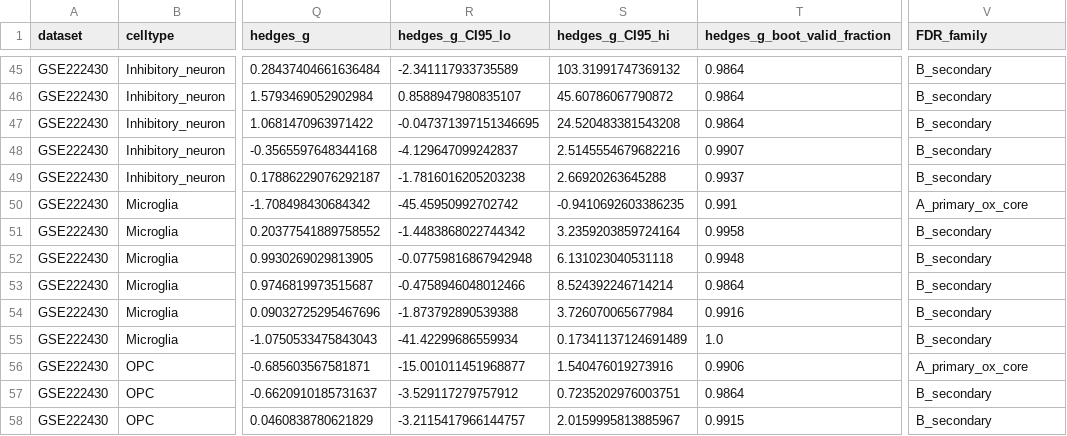
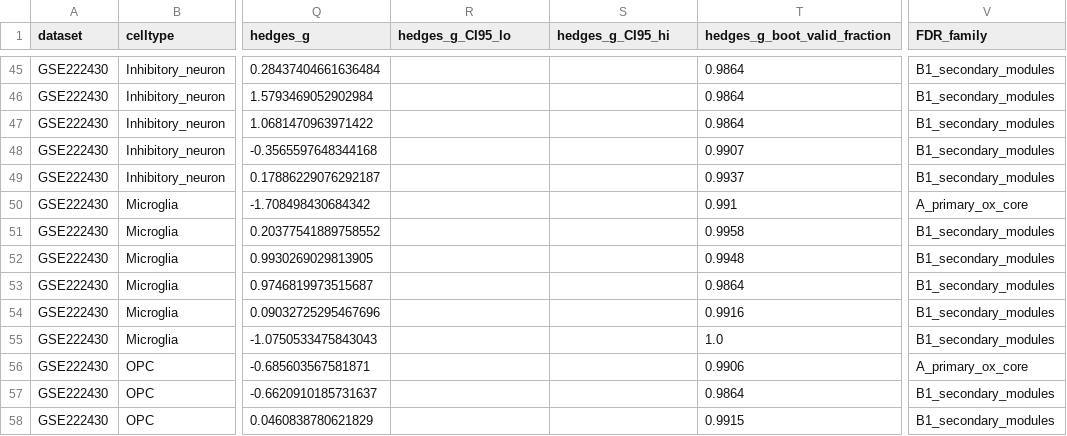
Before and after one commit to yyx-4113/oxeiptosis-perioperative-brain-scrna, a CSV file: 08_audit/Table4_sample_level_tests.csv, drawn as a sheet; only a part is shown, gaps mark what is left out; the diff covers the shown part only; the diff names each change by its address in the sheet, - before the commit and + after, or states it on an @@ line.

```diff
--- a/08_audit/Table4_sample_level_tests.csv
+++ b/08_audit/Table4_sample_level_tests.csv
-R45 (hedges_g_CI95_lo): -2.341117933735589
+R45 (hedges_g_CI95_lo): (empty)
-S45 (hedges_g_CI95_hi): 103.31991747369132
+S45 (hedges_g_CI95_hi): (empty)
-V45:V49 (FDR_family): B_secondary
+V45:V49 (FDR_family): B1_secondary_modules
-R46 (hedges_g_CI95_lo): 0.8588947980835107
+R46 (hedges_g_CI95_lo): (empty)
-S46 (hedges_g_CI95_hi): 45.60786067790872
+S46 (hedges_g_CI95_hi): (empty)
-R47 (hedges_g_CI95_lo): -0.047371397151346695
+R47 (hedges_g_CI95_lo): (empty)
-S47 (hedges_g_CI95_hi): 24.520483381543208
+S47 (hedges_g_CI95_hi): (empty)
-R48 (hedges_g_CI95_lo): -4.129647099242837
+R48 (hedges_g_CI95_lo): (empty)
-S48 (hedges_g_CI95_hi): 2.5145554679682216
+S48 (hedges_g_CI95_hi): (empty)
-R49 (hedges_g_CI95_lo): -1.7816016205203238
+R49 (hedges_g_CI95_lo): (empty)
-S49 (hedges_g_CI95_hi): 2.66920263645288
+S49 (hedges_g_CI95_hi): (empty)
-R50 (hedges_g_CI95_lo): -45.45950992702742
+R50 (hedges_g_CI95_lo): (empty)
-S50 (hedges_g_CI95_hi): -0.9410692603386235
+S50 (hedges_g_CI95_hi): (empty)
-R51 (hedges_g_CI95_lo): -1.4483868022744342
+R51 (hedges_g_CI95_lo): (empty)
-S51 (hedges_g_CI95_hi): 3.2359203859724164
+S51 (hedges_g_CI95_hi): (empty)
-V51:V55 (FDR_family): B_secondary
+V51:V55 (FDR_family): B1_secondary_modules
-R52 (hedges_g_CI95_lo): -0.07759816867942948
+R52 (hedges_g_CI95_lo): (empty)
-S52 (hedges_g_CI95_hi): 6.131023040531118
+S52 (hedges_g_CI95_hi): (empty)
-R53 (hedges_g_CI95_lo): -0.4758946048012466
+R53 (hedges_g_CI95_lo): (empty)
-S53 (hedges_g_CI95_hi): 8.524392246714214
+S53 (hedges_g_CI95_hi): (empty)
-R54 (hedges_g_CI95_lo): -1.873792890539388
+R54 (hedges_g_CI95_lo): (empty)
-S54 (hedges_g_CI95_hi): 3.726070065677984
+S54 (hedges_g_CI95_hi): (empty)
-R55 (hedges_g_CI95_lo): -41.42299686559934
+R55 (hedges_g_CI95_lo): (empty)
-S55 (hedges_g_CI95_hi): 0.17341137124691489
+S55 (hedges_g_CI95_hi): (empty)
-R56 (hedges_g_CI95_lo): -15.001011451968877
+R56 (hedges_g_CI95_lo): (empty)
-S56 (hedges_g_CI95_hi): 1.540476019273916
+S56 (hedges_g_CI95_hi): (empty)
-R57 (hedges_g_CI95_lo): -3.529117279757912
+R57 (hedges_g_CI95_lo): (empty)
-S57 (hedges_g_CI95_hi): 0.7235202976003751
+S57 (hedges_g_CI95_hi): (empty)
-V57:V58 (FDR_family): B_secondary
+V57:V58 (FDR_family): B1_secondary_modules
-R58 (hedges_g_CI95_lo): -3.2115417966144757
+R58 (hedges_g_CI95_lo): (empty)
-S58 (hedges_g_CI95_hi): 2.0159995813885967
+S58 (hedges_g_CI95_hi): (empty)
```
Also changed, not shown: 147 edited cells elsewhere in this file, 05_stats/sample_level_tests.csv, 08_audit/MANIFEST.csv, 17 other files.
